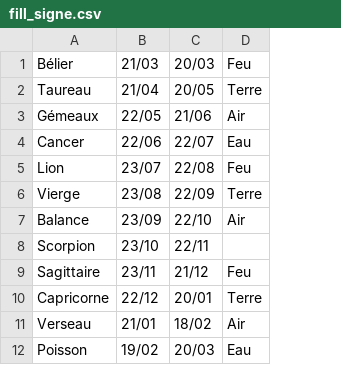
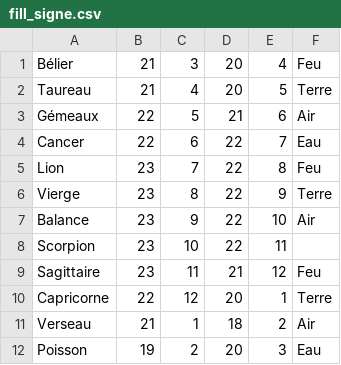
Before and after one commit to barnabegeffroy/mini-projet-web, a CSV file: data/fill_signe.csv, drawn as a sheet; removed rows and columns are numbered as before the commit, all else as after; the diff names each change by its address in the sheet, - before the commit and + after, or states it on an @@ line.

```diff
--- a/data/fill_signe.csv
+++ b/data/fill_signe.csv
-column B, rows 1-12: 21/03 | 21/04 | 22/05 | 22/06 | 23/07 | 23/08 | 23/09 | 23/10 | 23/11 | 22/12 | 21/01 | 19/02
-column C, rows 1-12: 20/03 | 20/05 | 21/06 | 22/07 | 22/08 | 22/09 | 22/10 | 22/11 | 21/12 | 20/01 | 18/02 | 20/03
+column B, rows 1-12: 21 | 21 | 22 | 22 | 23 | 23 | 23 | 23 | 23 | 22 | 21 | 19
+column C, rows 1-12: 3 | 4 | 5 | 6 | 7 | 8 | 9 | 10 | 11 | 12 | 1 | 2
+column D, rows 1-12: 20 | 20 | 21 | 22 | 22 | 22 | 22 | 22 | 21 | 20 | 18 | 20
+column E, rows 1-12: 4 | 5 | 6 | 7 | 8 | 9 | 10 | 11 | 12 | 1 | 2 | 3
```
Also changed, not shown: 12 other files.
